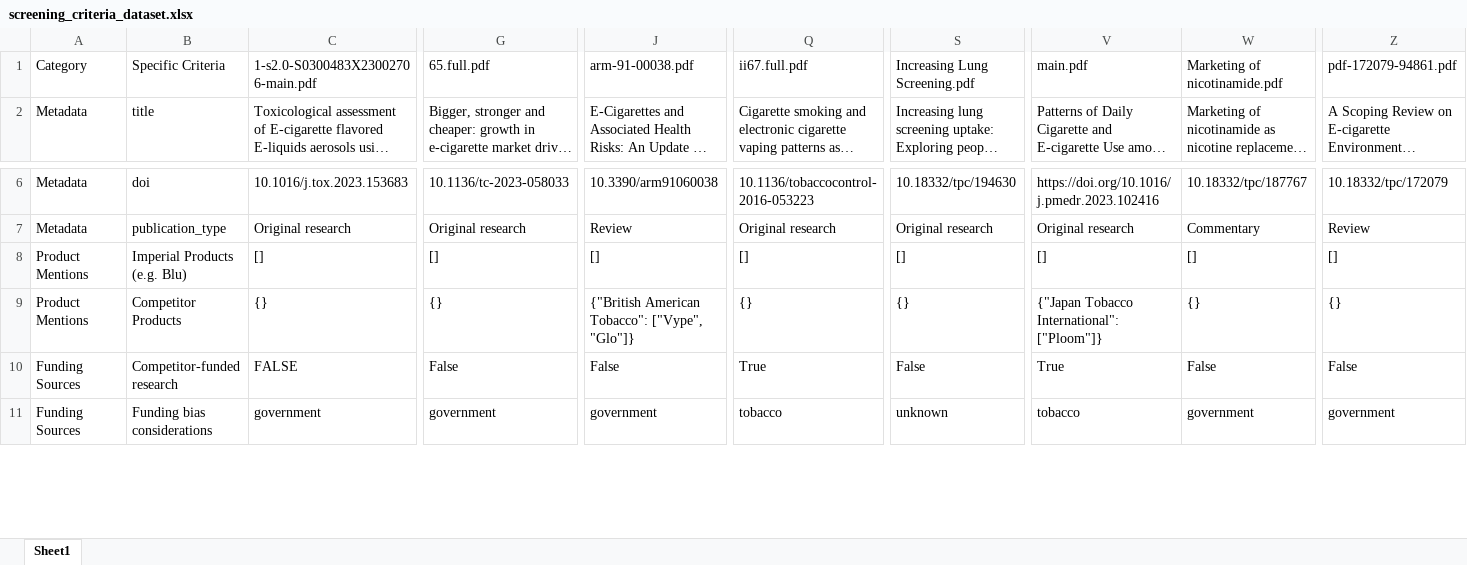
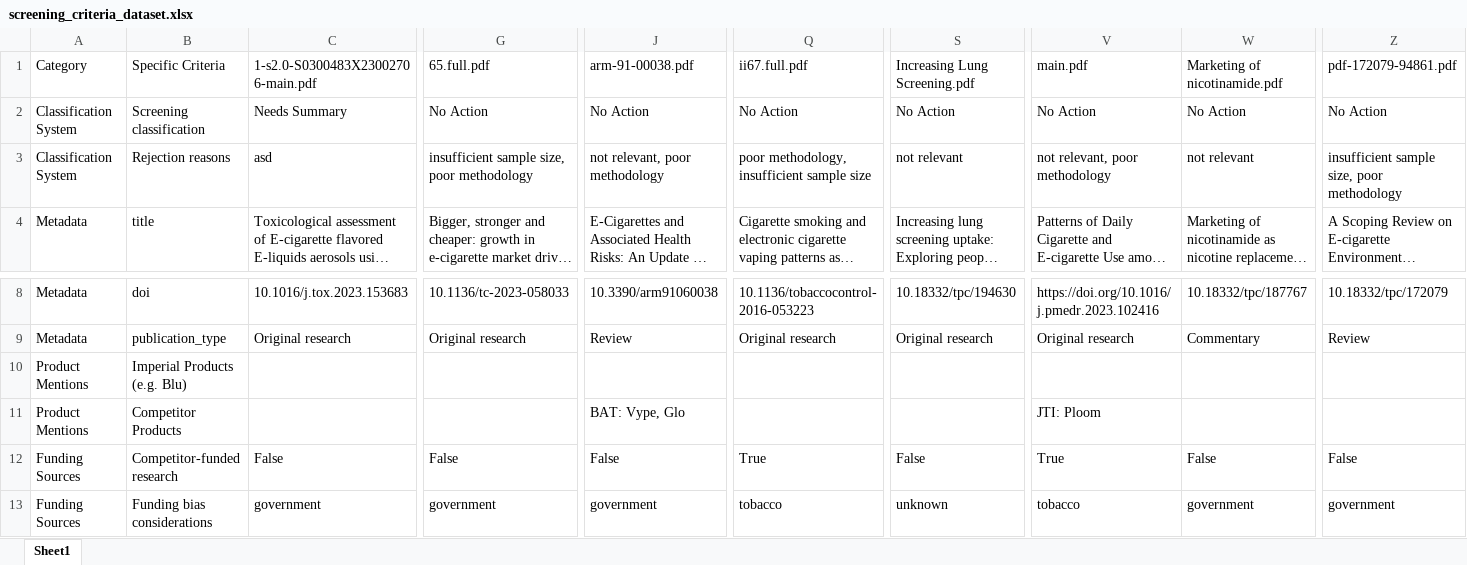
Before and after one commit to apratim-sigmoid/IB-GenAI-RnD-Screening-Criteria, an Excel workbook: screening_criteria_dataset.xlsx, sheet Sheet1, drawn as a sheet; only a part is shown, gaps mark what is left out; long unchanged cells end in …; values as stored, in another font and other column widths than the file's, no cell formats; addresses are those after the commit; rows hold the shown columns only; the diff covers the shown part only; the diff names each change by its address in the sheet, - before the commit and + after, or states it on an @@ line.

Commit message:
Update screening data - 2025-06-11 06:28:48

```diff
--- a/screening_criteria_dataset.xlsx (sheet Sheet1)
+++ b/screening_criteria_dataset.xlsx (sheet Sheet1)
@@ row 20 moved to row 2: Classification System @@
+row 3: Classification System | Rejection reasons | asd | insufficient sample size, poor methodology | not relevant, poor methodology | poor methodology, insufficient sample size | not relevant | not relevant, poor methodology | not relevant | insufficient sample size, poor methodology
-C10: []
+C10: (empty)
-G10 (65.full.pdf): []
+G10 (65.full.pdf): (empty)
-J10 (arm-91-00038.pdf): []
+J10 (arm-91-00038.pdf): (empty)
-Q10 (ii67.full.pdf): []
+Q10 (ii67.full.pdf): (empty)
-S10 (Increasing Lung Screening.pdf): []
+S10 (Increasing Lung Screening.pdf): (empty)
-V10 (main.pdf): []
+V10 (main.pdf): (empty)
-W10 (Marketing of nicotinamide.pdf): []
+W10 (Marketing of nicotinamide.pdf): (empty)
-Z10 (pdf-172079-94861.pdf): []
+Z10 (pdf-172079-94861.pdf): (empty)
-C11: {}
+C11: (empty)
-G11 (65.full.pdf): {}
+G11 (65.full.pdf): (empty)
-J11 (arm-91-00038.pdf): {"British American Tobacco": ["Vype", "Glo"]}
+J11 (arm-91-00038.pdf): BAT: Vype, Glo
-Q11 (ii67.full.pdf): {}
+Q11 (ii67.full.pdf): (empty)
-S11 (Increasing Lung Screening.pdf): {}
+S11 (Increasing Lung Screening.pdf): (empty)
-V11 (main.pdf): {"Japan Tobacco International": ["Ploom"]}
+V11 (main.pdf): JTI: Ploom
-W11 (Marketing of nicotinamide.pdf): {}
+W11 (Marketing of nicotinamide.pdf): (empty)
-Z11 (pdf-172079-94861.pdf): {}
+Z11 (pdf-172079-94861.pdf): (empty)
-C12: FALSE
+C12: False
```
Also changed, not shown: 1 removed row and 116 edited cells elsewhere in this sheet, cell formats.
